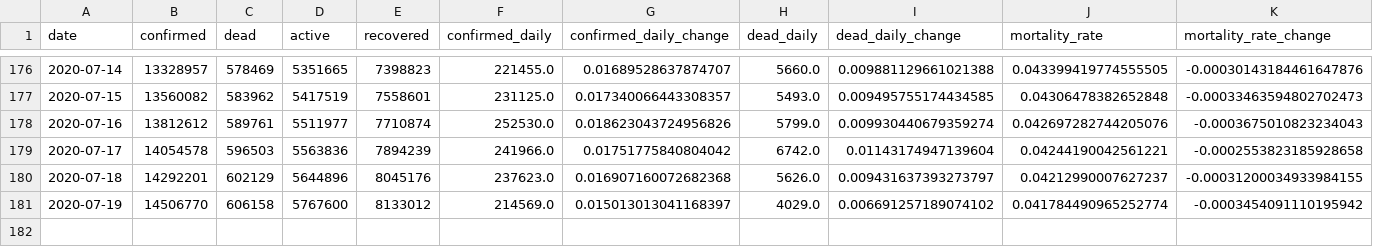
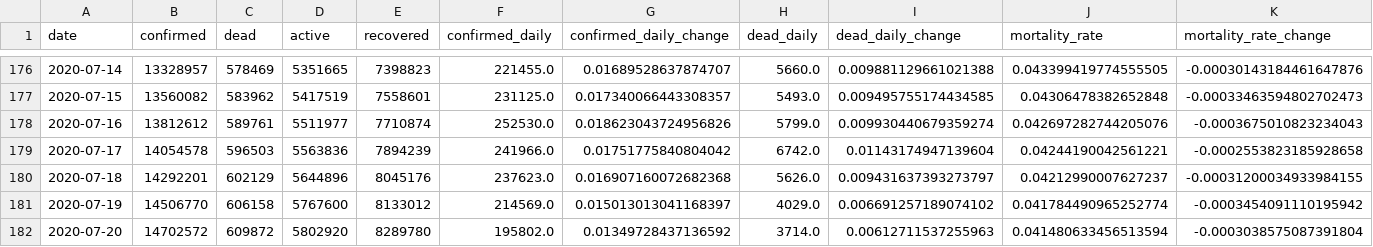
Before and after one commit to Eladweller/COVID-19-worldwide-analysis, a CSV file: data/COVID-19 daily.csv, drawn as a sheet; only a part is shown, gaps mark what is left out.

```diff
--- a/data/COVID-19 daily.csv
+++ b/data/COVID-19 daily.csv
@@ -181 +181,2 @@ date,confirmed,dead,active,recovered,confirmed_daily,confirmed_daily_change,dead
 2020-07-19,14506770,606158,5767600,8133012,214569.0,0.015013013041168397,4029.0,0.006691257189074102,0.041784490965252774,-0.0003454091110195942
+2020-07-20,14702572,609872,5802920,8289780,195802.0,0.01349728437136592,3714.0,0.00612711537255963,0.041480633456513594,-0.0003038575087391804
```
Also changed, not shown: data/time_series_covid19_confirmed_global.csv, data/time_series_covid19_deaths_global.csv, 43 other files.
